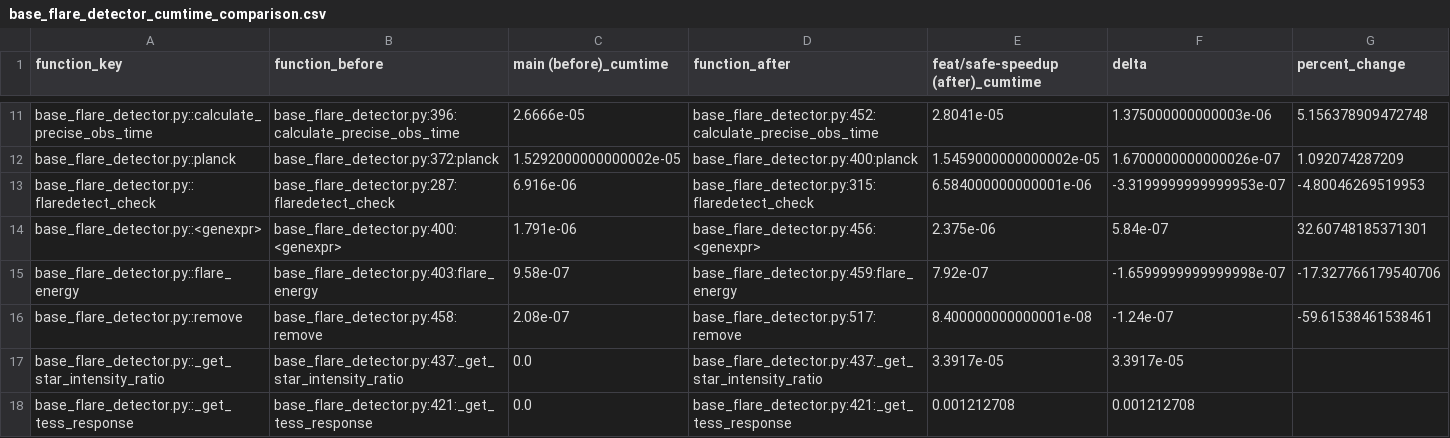
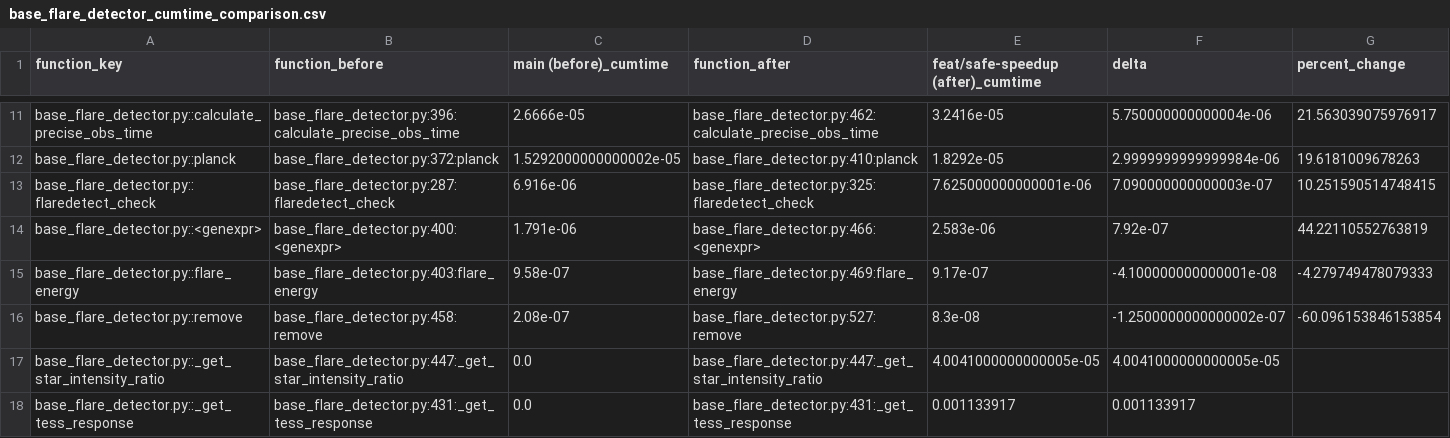
Before and after one commit to yama662607/kyoto-flare-detection, a CSV file: reports/performance_profiles/ds_tuc_a_s0028/base_flare_detector_cumtime_comparison.csv, drawn as a sheet; only a part is shown, gaps mark what is left out; the diff covers the shown part only; the diff names each change by its address in the sheet, - before the commit and + after, or states it on an @@ line.

```diff
--- a/reports/performance_profiles/ds_tuc_a_s0028/base_flare_detector_cumtime_comparison.csv
+++ b/reports/performance_profiles/ds_tuc_a_s0028/base_flare_detector_cumtime_comparison.csv
-D11 (function_after): base_flare_detector.py:452:calculate_precise_obs_time
+D11 (function_after): base_flare_detector.py:462:calculate_precise_obs_time
-E11: 2.8041e-05
+E11: 3.2416e-05
-F11 (delta): 1.375000000000003e-06
+F11 (delta): 5.750000000000004e-06
-G11 (percent_change): 5.156378909472748
+G11 (percent_change): 21.563039075976917
-D12 (function_after): base_flare_detector.py:400:planck
+D12 (function_after): base_flare_detector.py:410:planck
-E12: 1.5459000000000002e-05
+E12: 1.8292e-05
-F12 (delta): 1.6700000000000026e-07
+F12 (delta): 2.9999999999999984e-06
-G12 (percent_change): 1.092074287209
+G12 (percent_change): 19.6181009678263
-D13 (function_after): base_flare_detector.py:315:flaredetect_check
+D13 (function_after): base_flare_detector.py:325:flaredetect_check
-E13: 6.584000000000001e-06
+E13: 7.625000000000001e-06
-F13 (delta): -3.3199999999999953e-07
+F13 (delta): 7.090000000000003e-07
-G13 (percent_change): -4.80046269519953
+G13 (percent_change): 10.251590514748415
-D14 (function_after): base_flare_detector.py:456:<genexpr>
+D14 (function_after): base_flare_detector.py:466:<genexpr>
-E14: 2.375e-06
+E14: 2.583e-06
-F14 (delta): 5.84e-07
+F14 (delta): 7.92e-07
-G14 (percent_change): 32.60748185371301
+G14 (percent_change): 44.22110552763819
-D15 (function_after): base_flare_detector.py:459:flare_energy
+D15 (function_after): base_flare_detector.py:469:flare_energy
-E15: 7.92e-07
+E15: 9.17e-07
-F15 (delta): -1.6599999999999998e-07
+F15 (delta): -4.100000000000001e-08
-G15 (percent_change): -17.327766179540706
+G15 (percent_change): -4.279749478079333
-D16 (function_after): base_flare_detector.py:517:remove
+D16 (function_after): base_flare_detector.py:527:remove
-E16: 8.400000000000001e-08
+E16: 8.3e-08
-F16 (delta): -1.24e-07
+F16 (delta): -1.2500000000000002e-07
-G16 (percent_change): -59.61538461538461
+G16 (percent_change): -60.096153846153854
-B17 (function_before): base_flare_detector.py:437:_get_star_intensity_ratio
+B17 (function_before): base_flare_detector.py:447:_get_star_intensity_ratio
-D17 (function_after): base_flare_detector.py:437:_get_star_intensity_ratio
+D17 (function_after): base_flare_detector.py:447:_get_star_intensity_ratio
-E17: 3.3917e-05
+E17: 4.0041000000000005e-05
-F17 (delta): 3.3917e-05
+F17 (delta): 4.0041000000000005e-05
-B18 (function_before): base_flare_detector.py:421:_get_tess_response
+B18 (function_before): base_flare_detector.py:431:_get_tess_response
-D18 (function_after): base_flare_detector.py:421:_get_tess_response
+D18 (function_after): base_flare_detector.py:431:_get_tess_response
-E18: 0.001212708
+E18: 0.001133917
-F18 (delta): 0.001212708
+F18 (delta): 0.001133917
```
Also changed, not shown: 32 edited cells elsewhere in this file, 15 other files.
